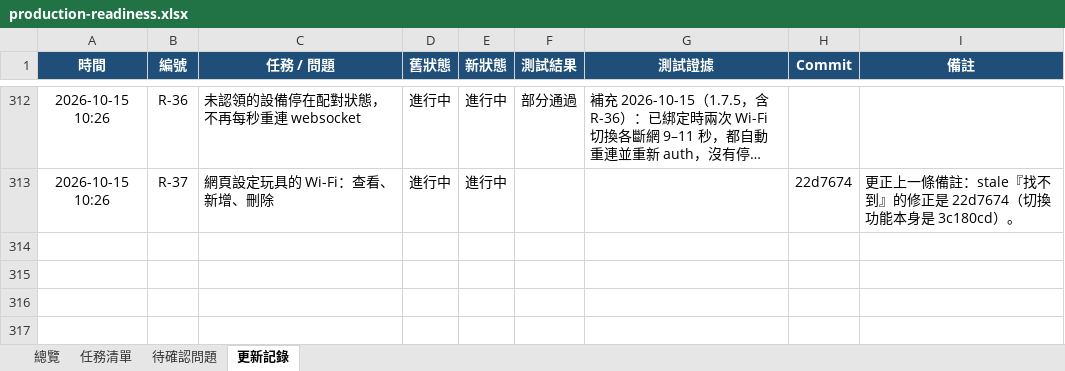
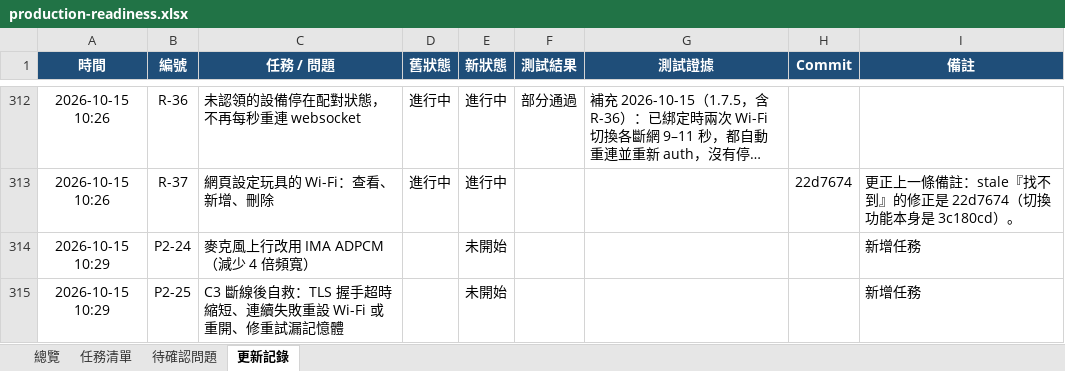
Before and after one commit to jackylee-cpu/ElatoAI, an Excel workbook: docs/production-readiness.xlsx, sheet 更新記錄, drawn as a sheet; only a part is shown, gaps mark what is left out; long unchanged cells end in …; values as stored, in another font and other column widths than the file's, no borders; the diff names each change by its address in the sheet, - before the commit and + after, or states it on an @@ line.

```diff
--- a/docs/production-readiness.xlsx (sheet 更新記錄)
+++ b/docs/production-readiness.xlsx (sheet 更新記錄)
+row 314: 2026-10-15 10:29 | P2-24 | 麥克風上行改用 IMA ADPCM（減少 4 倍頻寬） |  | 未開始 |  |  |  | 新增任務
+row 315: 2026-10-15 10:29 | P2-25 | C3 斷線後自救：TLS 握手超時縮短、連續失敗重設 Wi-Fi 或重開、修重試漏記憶體 |  | 未開始 |  |  |  | 新增任務
```
Also changed, not shown: sheet 總覽, sheet 任務清單.
